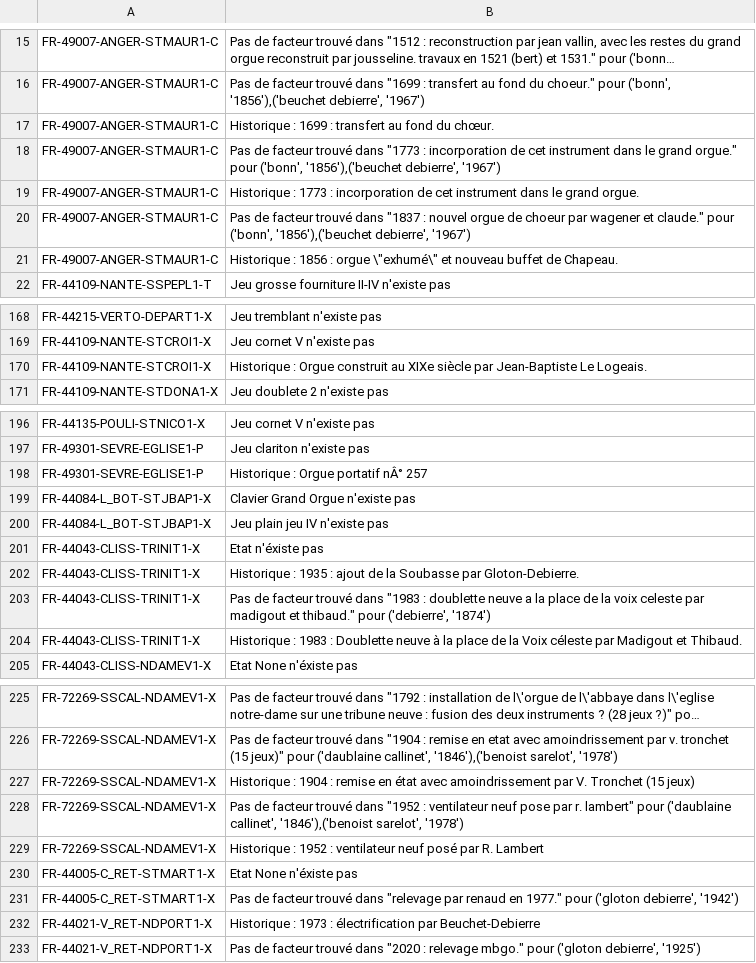
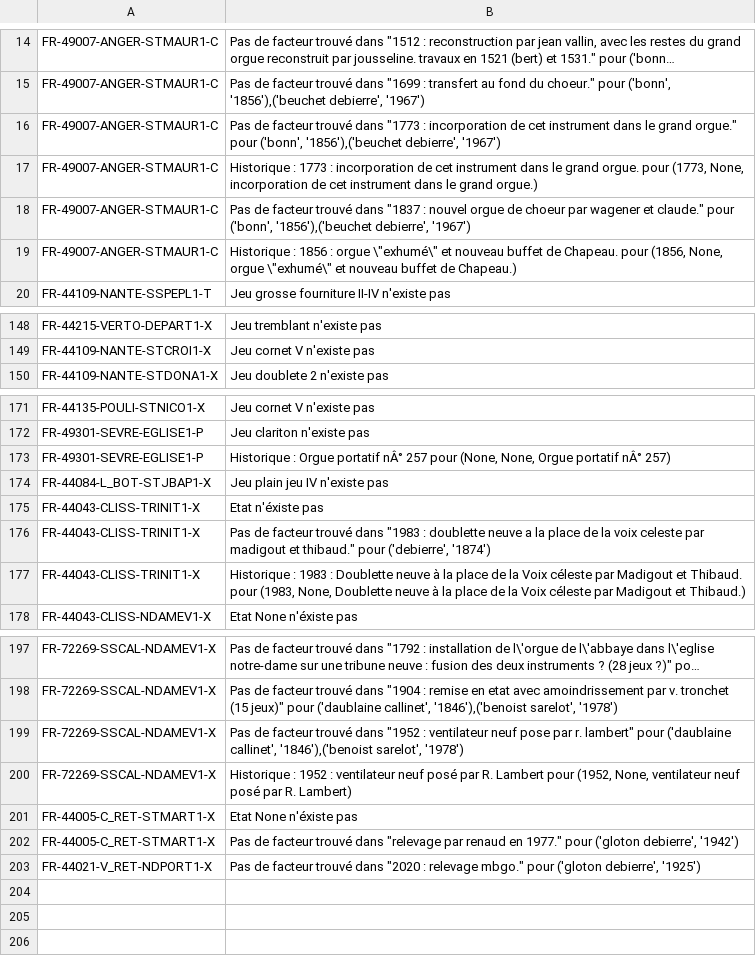
Before and after one commit to patou/paillasse, a CSV file: paysdelaloire/csv/log.csv, drawn as a sheet; only a part is shown, gaps mark what is left out; long unchanged cells end in …; removed rows and columns are numbered as before the commit, all else as after; the diff covers the shown part only; the diff names each change by its address in the sheet, - before the commit and + after, or states it on an @@ line.

```diff
--- a/paysdelaloire/csv/log.csv
+++ b/paysdelaloire/csv/log.csv
-row 17: FR-49007-ANGER-STMAUR1-C | Historique : 1699 : transfert au fond du chœur.
-B17: …grand orgue.
+B17: …grand orgue. pour (1773, None, incorporation de cet instrument dans le grand orgue.)
-B19: …de Chapeau.
+B19: …de Chapeau. pour (1856, None, orgue \"exhumé\" et nouveau buffet de Chapeau.)
-row 170: FR-44109-NANTE-STCROI1-X | Historique : Orgue construit au XIXe siècle par Jean-Baptiste Le Logeais.
-B173: …nÂ° 257
+B173: …nÂ° 257 pour (None, None, Orgue portatif nÂ° 257)
-row 199: FR-44084-L_BOT-STJBAP1-X | Clavier Grand Orgue n'existe pas
-row 202: FR-44043-CLISS-TRINIT1-X | Historique : 1935 : ajout de la Soubasse par Gloton-Debierre.
-B177: …et Thibaud.
+B177: …et Thibaud. pour (1983, None, Doublette neuve à la place de la Voix céleste par Madigout et Thibaud.)
-row 227: FR-72269-SSCAL-NDAMEV1-X | Historique : 1904 : remise en état avec amoindrissement par V. Tronchet (15 jeux)
-B200: …R. Lambert
+B200: …R. Lambert pour (1952, None, ventilateur neuf posé par R. Lambert)
-row 232: FR-44021-V_RET-NDPORT1-X | Historique : 1973 : électrification par Beuchet-Debierre
```
Also changed, not shown: 24 removed rows and 8 edited cells elsewhere in this file, paysdelaloire/csv/jeux.csv, 2 other files.
